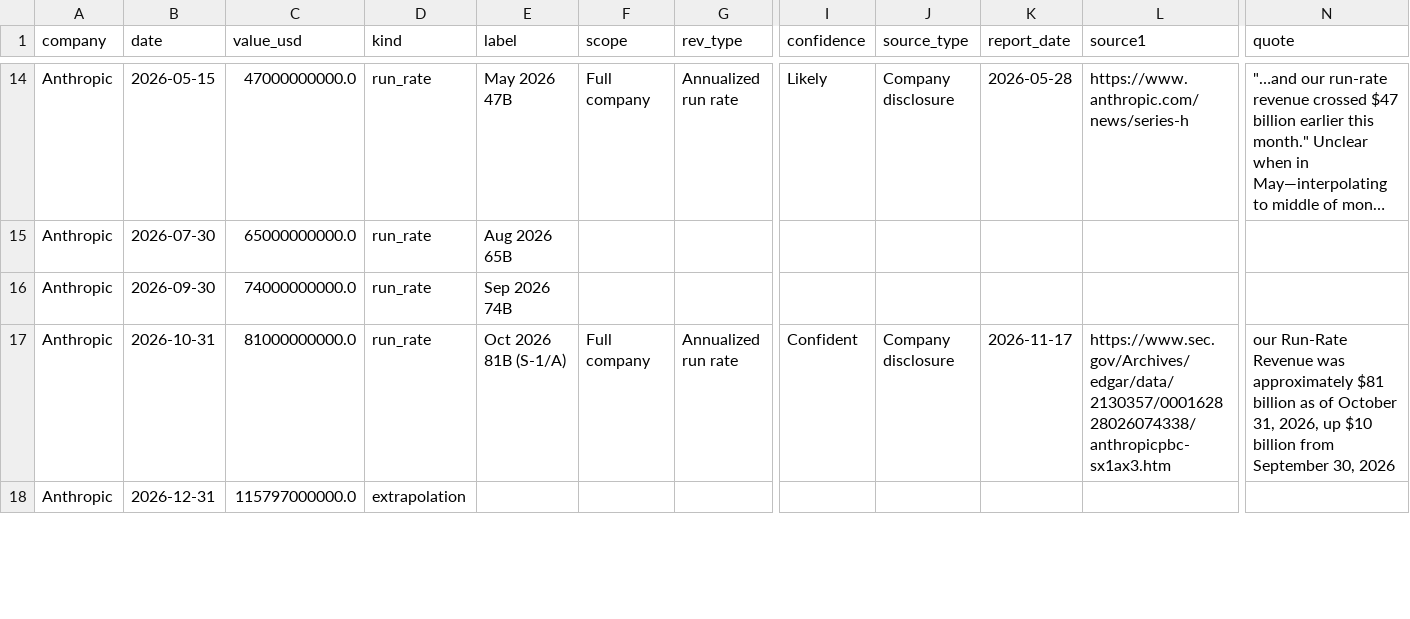
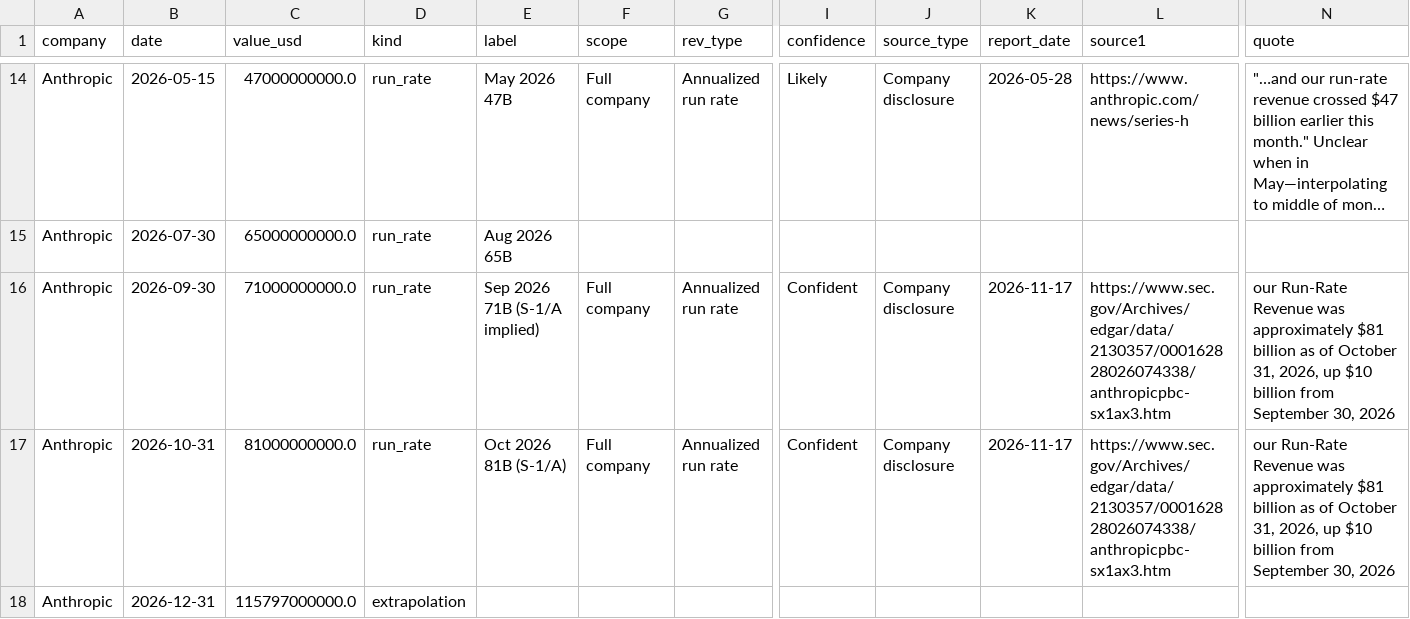
Before and after one commit to Kevin19980730/ai-adoption-monitor, a CSV file: ai-lab-arr/arr_points.csv, drawn as a sheet; only a part is shown, gaps mark what is left out; long unchanged cells end in …; removed rows and columns are numbered as before the commit, all else as after; rows hold the shown columns only; the diff names each change by its address in the sheet, - before the commit and + after, or states it on an @@ line.

```diff
--- a/ai-lab-arr/arr_points.csv
+++ b/ai-lab-arr/arr_points.csv
-row 16: Anthropic | 2026-09-30 | 74000000000.0 | run_rate | Sep 2026 74B
+row 16: Anthropic | 2026-09-30 | 71000000000.0 | run_rate | Sep 2026 71B (S-1/A implied) | Full company | Annualized run rate | Confident | Company disclosure | 2026-11-17 | https://www.sec.gov/Archives/edgar/data/2130357/000162828026074338/anthropicpbc-sx1ax3.htm | our Run-Rate Revenue was approximately $81 billion as of October 31, 2026, up $10 billion from September 30, 2026
```
Also changed, not shown: ai-lab-arr/arr_trend_metrics.csv, ai-lab-arr/arr_trend_monthly.csv, 1 other file.
